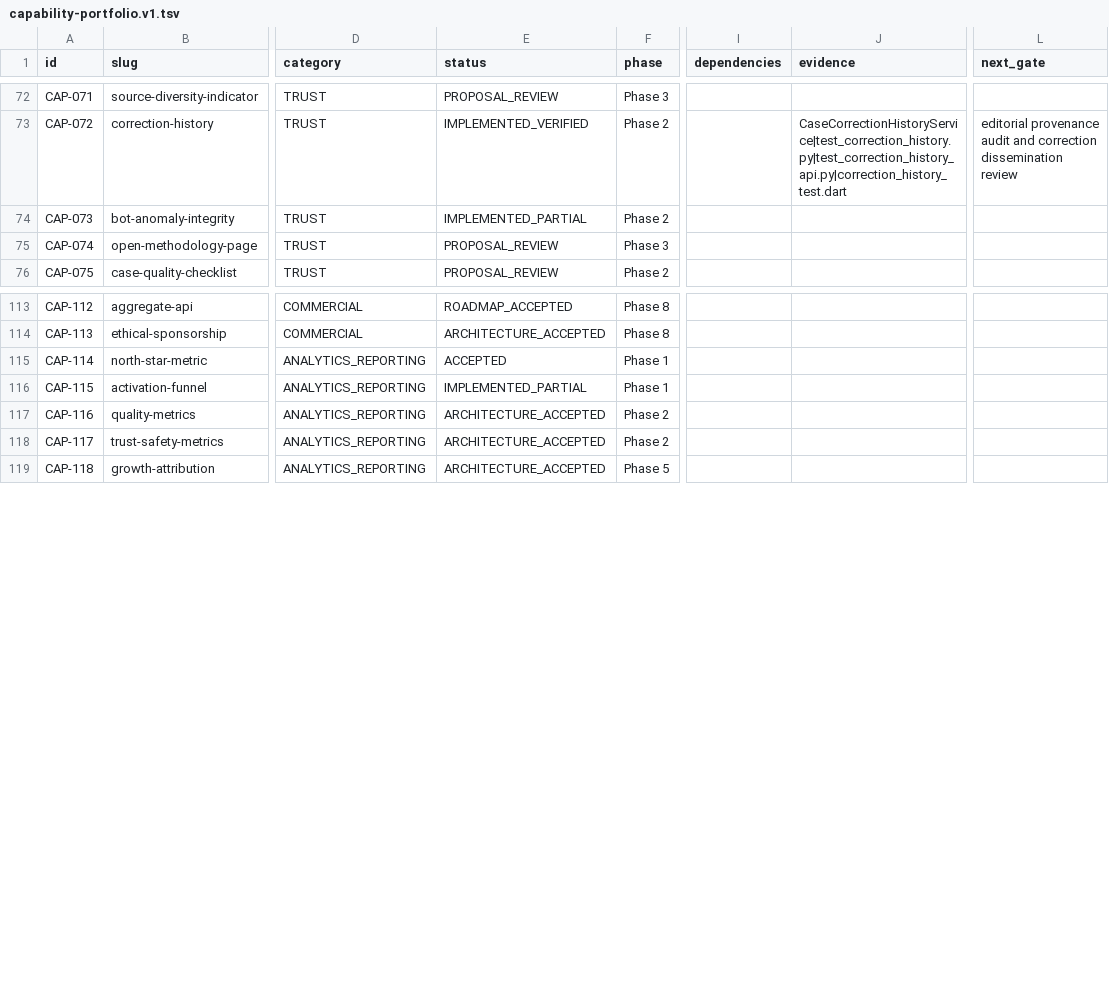
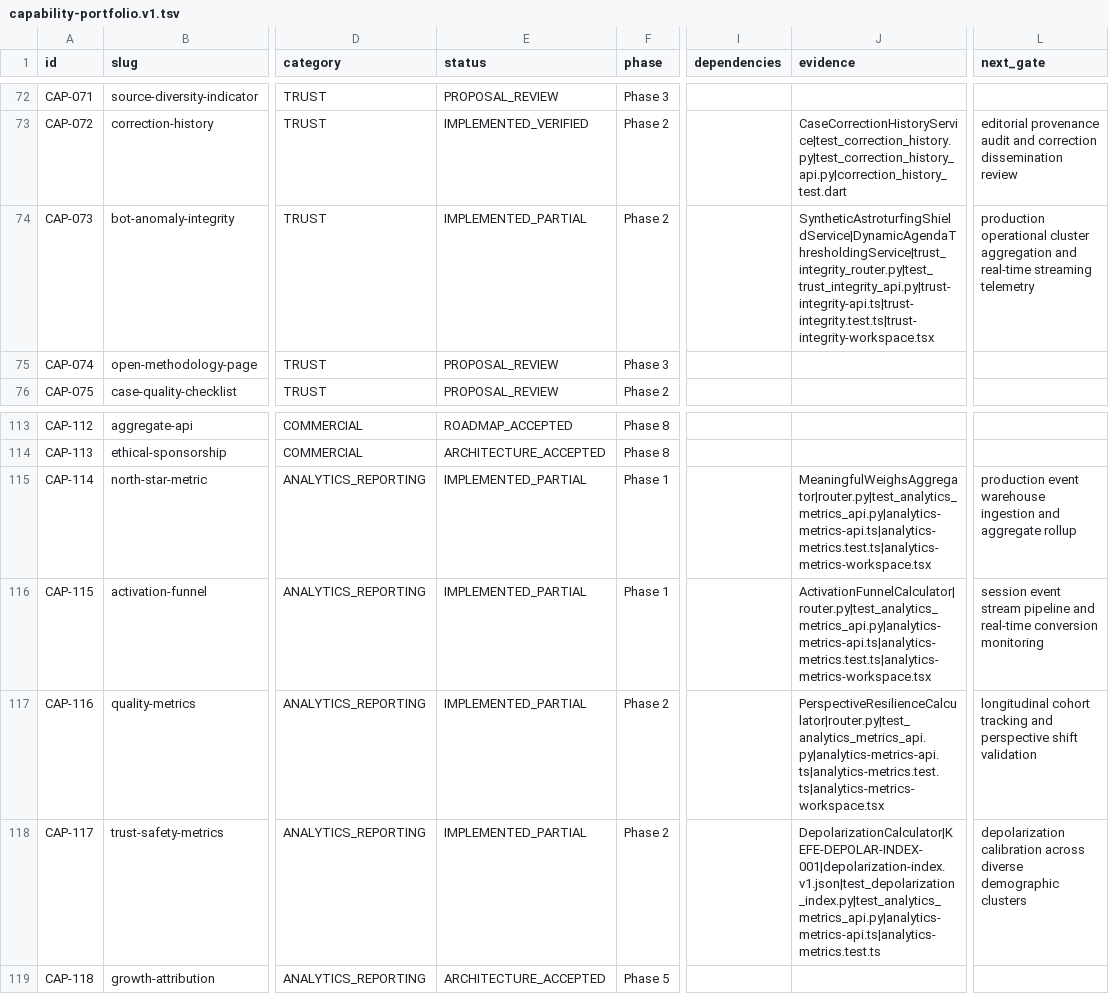
Before and after one commit to nazmi02551/KEFE, a TSV file: docs/roadmap/capability-portfolio.v1.tsv, drawn as a sheet; only a part is shown, gaps mark what is left out; the diff names each change by its address in the sheet, - before the commit and + after, or states it on an @@ line.

Commit message:
docs(portfolio): record verified contracts and code evidence for CAP-073 and CAP-114..117, update handoff and status

```diff
--- a/docs/roadmap/capability-portfolio.v1.tsv
+++ b/docs/roadmap/capability-portfolio.v1.tsv
-J74 (evidence): (empty)
+J74 (evidence): SyntheticAstroturfingShieldService|DynamicAgendaThresholdingService|trust_integrity_router.py|test_trust_integrity_api.py|trust-integrity-api.ts|trust-integrity.test.ts|trust-integrity-workspace.tsx
-L74 (next_gate): (empty)
+L74 (next_gate): production operational cluster aggregation and real-time streaming telemetry
-E115 (status): ACCEPTED
+E115 (status): IMPLEMENTED_PARTIAL
-J115 (evidence): (empty)
+J115 (evidence): MeaningfulWeighsAggregator|router.py|test_analytics_metrics_api.py|analytics-metrics-api.ts|analytics-metrics.test.ts|analytics-metrics-workspace.tsx
-L115 (next_gate): (empty)
+L115 (next_gate): production event warehouse ingestion and aggregate rollup
-J116 (evidence): (empty)
+J116 (evidence): ActivationFunnelCalculator|router.py|test_analytics_metrics_api.py|analytics-metrics-api.ts|analytics-metrics.test.ts|analytics-metrics-workspace.tsx
-L116 (next_gate): (empty)
+L116 (next_gate): session event stream pipeline and real-time conversion monitoring
-E117:E118 (status): ARCHITECTURE_ACCEPTED
+E117:E118 (status): IMPLEMENTED_PARTIAL
-J117 (evidence): (empty)
+J117 (evidence): PerspectiveResilienceCalculator|router.py|test_analytics_metrics_api.py|analytics-metrics-api.ts|analytics-metrics.test.ts|analytics-metrics-workspace.tsx
-L117 (next_gate): (empty)
+L117 (next_gate): longitudinal cohort tracking and perspective shift validation
-J118 (evidence): (empty)
+J118 (evidence): DepolarizationCalculator|KEFE-DEPOLAR-INDEX-001|depolarization-index.v1.json|test_depolarization_index.py|test_analytics_metrics_api.py|analytics-metrics-api.ts|analytics-metrics.test.ts
-L118 (next_gate): (empty)
+L118 (next_gate): depolarization calibration across diverse demographic clusters
```
Also changed, not shown: 2 other files.
